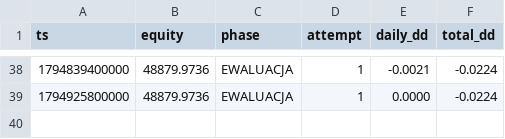
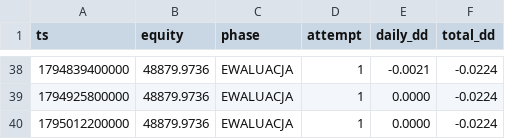
Before and after one commit to tadzikfw-tech/prop-challenge-demo, a CSV file: data/history.csv, drawn as a sheet; only a part is shown, gaps mark what is left out.

```diff
--- a/data/history.csv
+++ b/data/history.csv
@@ -39 +39,2 @@ ts,equity,phase,attempt,daily_dd,total_dd
 1794925800000,48879.9736,EWALUACJA,1,0.0000,-0.0224
+1795012200000,48879.9736,EWALUACJA,1,0.0000,-0.0224
```
Also changed, not shown: 2 other files.
